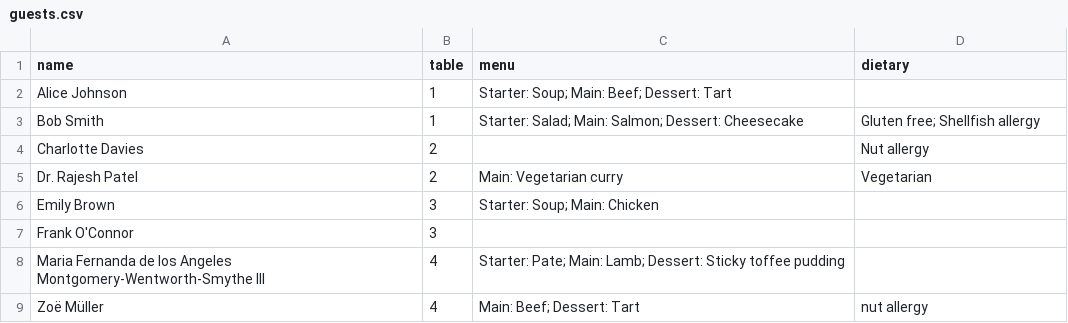
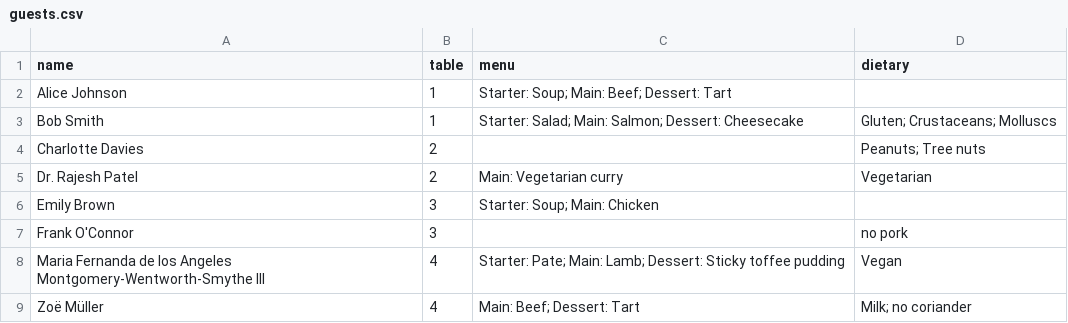
Before and after one commit to pepperstm/place-card-generator, a CSV file: guests.csv, drawn as a sheet.

Commit message:
Allergen and dietary tick boxes (v0.2.0)
- Dietary editor with the 14 major allergens (UK/EU), common dietary
  preferences (Vegetarian, Vegan, Pescatarian, Halal, Kosher) and an
  Other field for free text
- CSV import maps clear aliases (e.g. "Dairy free", "Coeliac") to the
  tick boxes; ambiguous entries like "Nut allergy" stay in Other
- Seating plan separates Allergens / Diet / Other, with allergen totals
  listed first
- Bundle version now comes from Cargo.toml

```diff
--- a/guests.csv
+++ b/guests.csv
@@ -2,8 +2,8 @@ name,table,menu,dietary
 Alice Johnson,1,Starter: Soup; Main: Beef; Dessert: Tart,
-Bob Smith,1,Starter: Salad; Main: Salmon; Dessert: Cheesecake,Gluten free; Shellfish allergy
-Charlotte Davies,2,,Nut allergy
+Bob Smith,1,Starter: Salad; Main: Salmon; Dessert: Cheesecake,Gluten; Crustaceans; Molluscs
+Charlotte Davies,2,,Peanuts; Tree nuts
 Dr. Rajesh Patel,2,Main: Vegetarian curry,Vegetarian
 Emily Brown,3,Starter: Soup; Main: Chicken,
-Frank O'Connor,3,,
-Maria Fernanda de los Angeles Montgomery-Wentworth-Smythe III,4,Starter: Pate; Main: Lamb; Dessert: Sticky toffee pudding,
-Zoë Müller,4,Main: Beef; Dessert: Tart,nut allergy
+Frank O'Connor,3,,no pork
+Maria Fernanda de los Angeles Montgomery-Wentworth-Smythe III,4,Starter: Pate; Main: Lamb; Dessert: Sticky toffee pudding,Vegan
+Zoë Müller,4,Main: Beef; Dessert: Tart,Milk; no coriander
```
Also changed, not shown: 8 other files.
